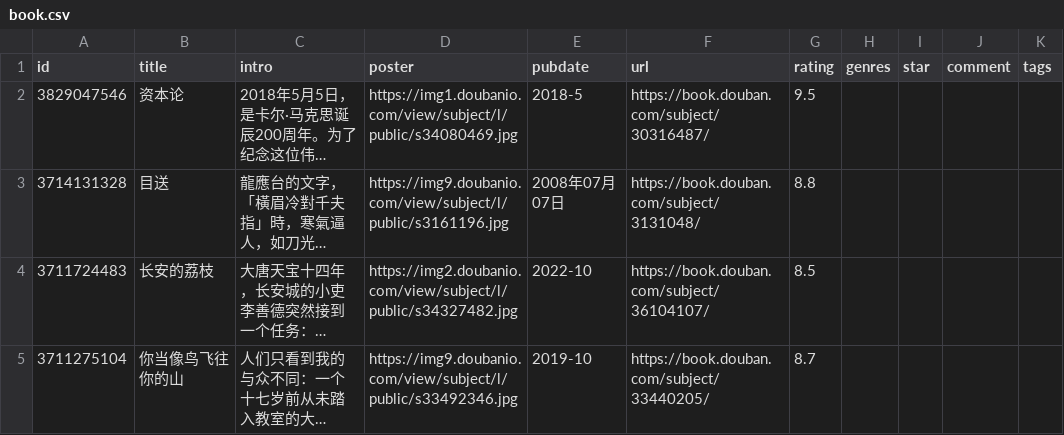
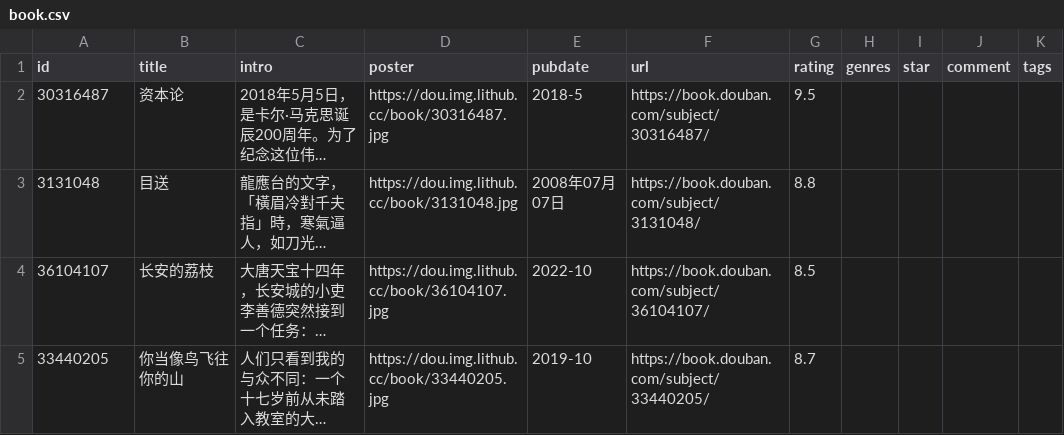
Before and after one commit to ihavenoideaa/hideaway-Pages, a CSV file: data/douban/wish/book.csv, drawn as a sheet; only a part is shown; long unchanged cells end in …; the diff names each change by its address in the sheet, - before the commit and + after, or states it on an @@ line.

```diff
--- a/data/douban/wish/book.csv
+++ b/data/douban/wish/book.csv
-A2 (id): 3829047546
+A2 (id): 30316487
-D2 (poster): https://img1.doubanio.com/view/subject/l/public/s34080469.jpg
+D2 (poster): https://dou.img.lithub.cc/book/30316487.jpg
-A3 (id): 3714131328
+A3 (id): 3131048
-D3 (poster): https://img9.doubanio.com/view/subject/l/public/s3161196.jpg
+D3 (poster): https://dou.img.lithub.cc/book/3131048.jpg
-A4 (id): 3711724483
+A4 (id): 36104107
-D4 (poster): https://img2.doubanio.com/view/subject/l/public/s34327482.jpg
+D4 (poster): https://dou.img.lithub.cc/book/36104107.jpg
-A5 (id): 3711275104
+A5 (id): 33440205
-D5 (poster): https://img9.doubanio.com/view/subject/l/public/s33492346.jpg
+D5 (poster): https://dou.img.lithub.cc/book/33440205.jpg
```
Also changed, not shown: data/douban/doing/book.csv, data/douban/wish/movie.csv.
